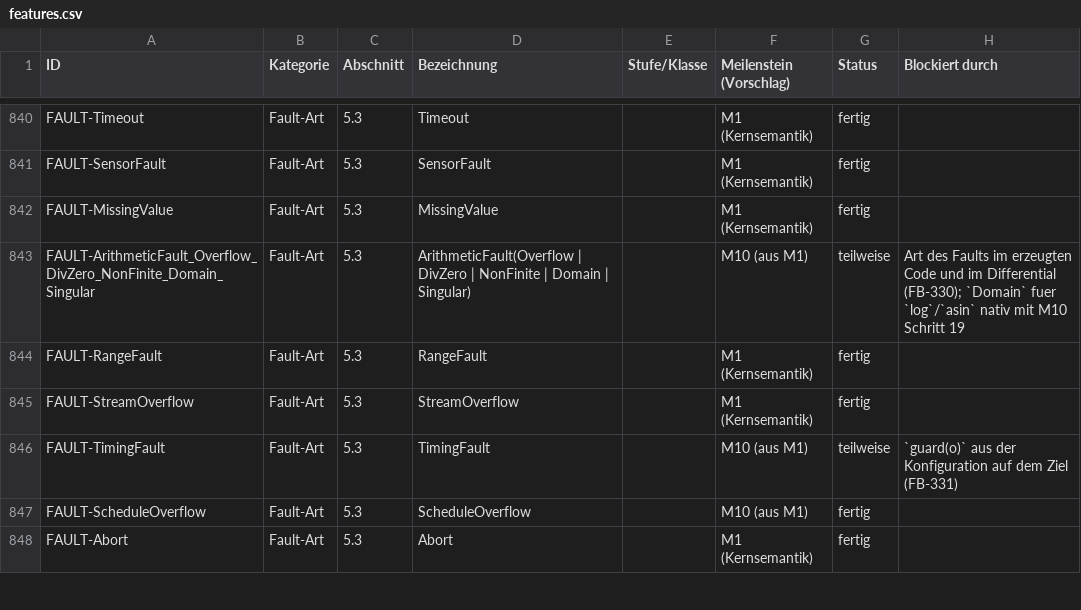
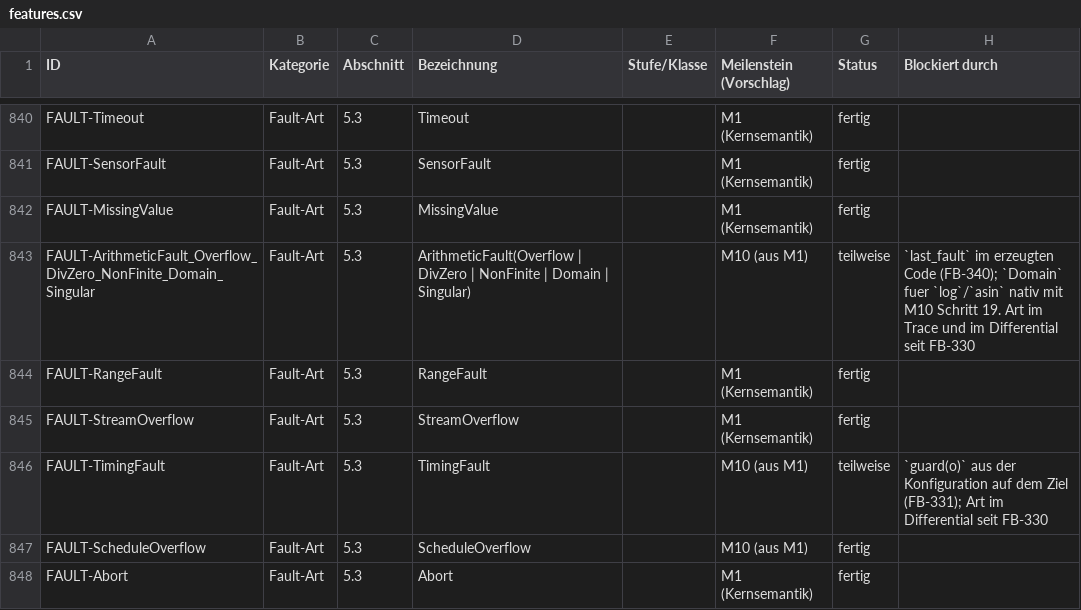
Before and after one commit to mannomannX/takt, a CSV file: plan/features.csv, drawn as a sheet; only a part is shown, gaps mark what is left out.

```diff
--- a/plan/features.csv
+++ b/plan/features.csv
@@ -842,6 +842,6 @@ FAULT-SensorFault,Fault-Art,5.3,SensorFault,,M1 (Kernsemantik),fertig,
 FAULT-MissingValue,Fault-Art,5.3,MissingValue,,M1 (Kernsemantik),fertig,
-FAULT-ArithmeticFault_Overflow_DivZero_NonFinite_Domain_Singular,Fault-Art,5.3,ArithmeticFault(Overflow | DivZero | NonFinite | Domain | Singular),,M10 (aus M1),teilweise,Art des Faults im erzeugten Code und im Differential (FB-330); `Domain` fuer `log`/`asin` nativ mit M10 Schritt 19
+FAULT-ArithmeticFault_Overflow_DivZero_NonFinite_Domain_Singular,Fault-Art,5.3,ArithmeticFault(Overflow | DivZero | NonFinite | Domain | Singular),,M10 (aus M1),teilweise,`last_fault` im erzeugten Code (FB-340); `Domain` fuer `log`/`asin` nativ mit M10 Schritt 19. Art im Trace und im Differential seit FB-330
 FAULT-RangeFault,Fault-Art,5.3,RangeFault,,M1 (Kernsemantik),fertig,
 FAULT-StreamOverflow,Fault-Art,5.3,StreamOverflow,,M1 (Kernsemantik),fertig,
-FAULT-TimingFault,Fault-Art,5.3,TimingFault,,M10 (aus M1),teilweise,`guard(o)` aus der Konfiguration auf dem Ziel (FB-331)
+FAULT-TimingFault,Fault-Art,5.3,TimingFault,,M10 (aus M1),teilweise,`guard(o)` aus der Konfiguration auf dem Ziel (FB-331); Art im Differential seit FB-330
 FAULT-ScheduleOverflow,Fault-Art,5.3,ScheduleOverflow,,M10 (aus M1),fertig,
```
Also changed, not shown: plan/feedback.csv, 18 other files.
